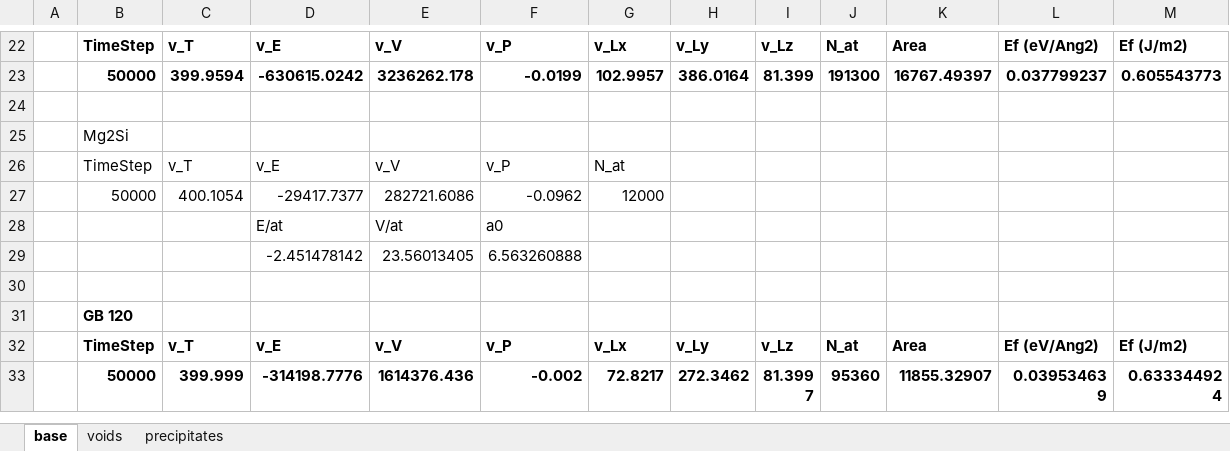
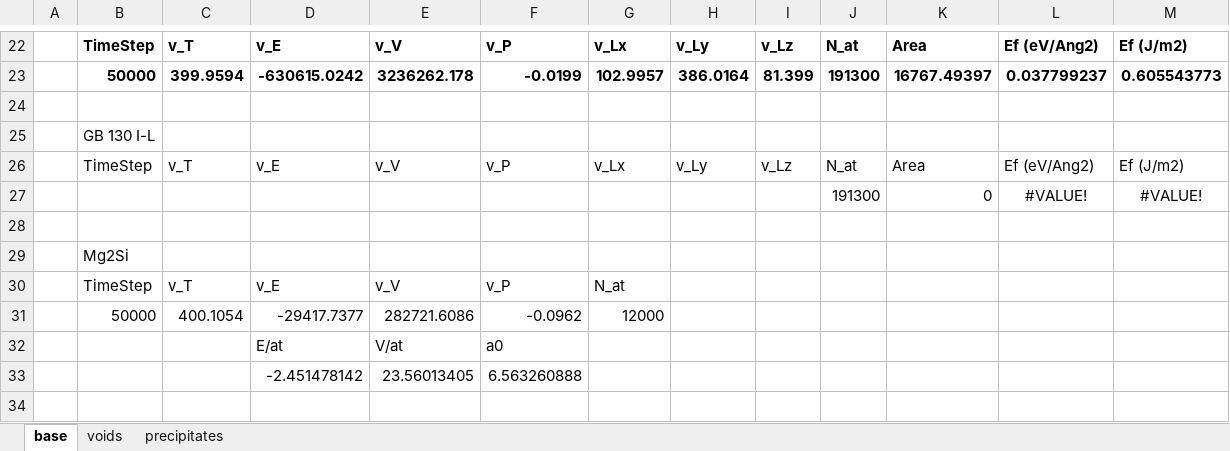
Before and after one commit to benbeeler/spreadsheets, an Excel workbook: USHPRR/Al_interfaces.xlsx, sheet base, drawn as a sheet; only a part is shown, gaps mark what is left out; the shorter side is filled out with more unchanged rows; values as stored, in another font and other column widths than the file's, no borders; the diff names each change by its address in the sheet, - before the commit and + after, or states it on an @@ line.

```diff
--- a/USHPRR/Al_interfaces.xlsx (sheet base)
+++ b/USHPRR/Al_interfaces.xlsx (sheet base)
+row 25:  | GB 130 I-L
+row 26:  | TimeStep | v_T | v_E | v_V | v_P | v_Lx | v_Ly | v_Lz | N_at | Area | Ef (eV/Ang2) | Ef (J/m2)
+row 27:  |  |  |  |  |  |  |  |  | 191300 | 0 | #VALUE! | #VALUE!
+row 28: (empty)
```
Also changed, not shown: 4 other files.
